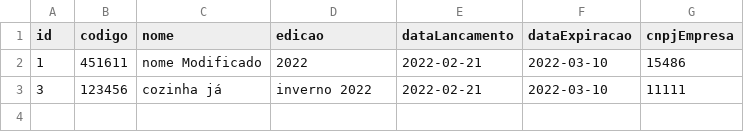
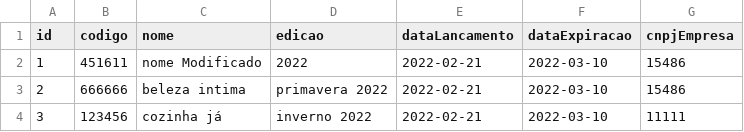
Before and after one commit to LucasGTeixeira/MakeItEasy, a CSV file: relatorioCampanhas.csv, drawn as a sheet.

```diff
--- a/relatorioCampanhas.csv
+++ b/relatorioCampanhas.csv
@@ -2,2 +2,3 @@ id, codigo, nome, edicao, dataLancamento, dataExpiracao, cnpjEmpresa
 1, 451611, nome Modificado, 2022, 2022-02-21, 2022-03-10, 15486
+2, 666666, beleza intima, primavera 2022, 2022-02-21, 2022-03-10, 15486
 3, 123456, cozinha já, inverno 2022, 2022-02-21, 2022-03-10, 11111
```
Also changed, not shown: relatorioProduto.csv, relatorioVenda.csv, 43 other files.
